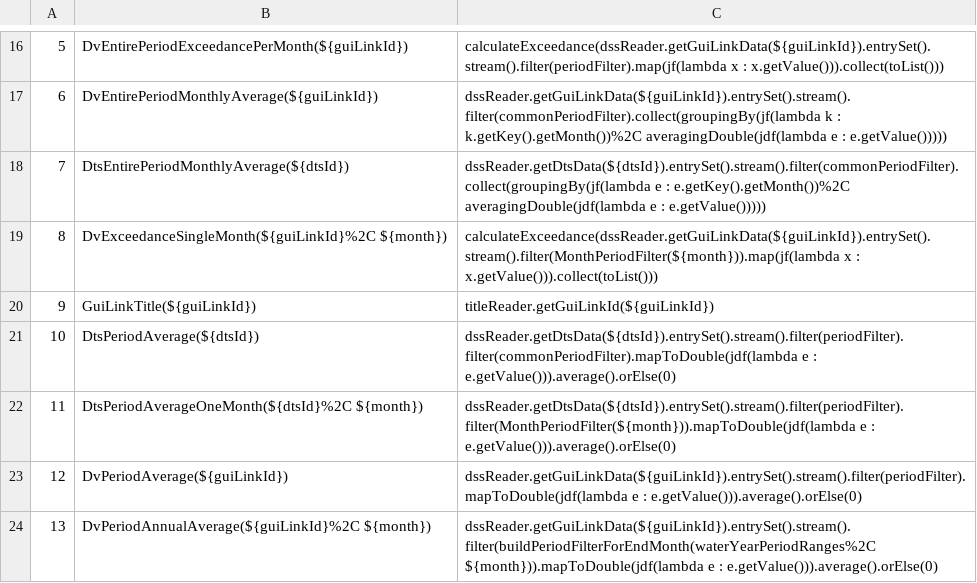
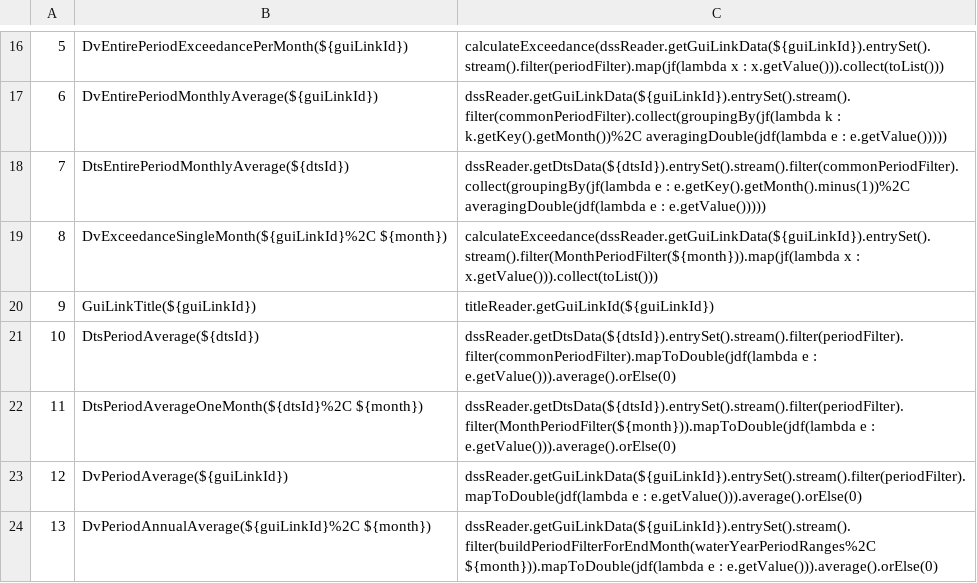
Before and after one commit to CentralValleyModeling/DWR-Enhanced-Post-Processing-Tool, a CSV file: eppt-nbui/src/main/config/qaqc/Functions.csv, drawn as a sheet; only a part is shown, gaps mark what is left out.

Commit message:
DE-352 subtract month from line plot to line up data correctly. DE-368 DE-366 skip empty components as they are creating duplicate rows of data

```diff
--- a/eppt-nbui/src/main/config/qaqc/Functions.csv
+++ b/eppt-nbui/src/main/config/qaqc/Functions.csv
@@ -17,3 +17,3 @@
 6,DvEntirePeriodMonthlyAverage(${guiLinkId}),dssReader.getGuiLinkData(${guiLinkId}).entrySet().stream().filter(commonPeriodFilter).collect(groupingBy(jf(lambda k : k.getKey().getMonth())%2C averagingDouble(jdf(lambda e : e.getValue()))))
-7,DtsEntirePeriodMonthlyAverage(${dtsId}),dssReader.getDtsData(${dtsId}).entrySet().stream().filter(commonPeriodFilter).collect(groupingBy(jf(lambda e : e.getKey().getMonth())%2C averagingDouble(jdf(lambda e : e.getValue()))))
+7,DtsEntirePeriodMonthlyAverage(${dtsId}),dssReader.getDtsData(${dtsId}).entrySet().stream().filter(commonPeriodFilter).collect(groupingBy(jf(lambda e : e.getKey().getMonth().minus(1))%2C averagingDouble(jdf(lambda e : e.getValue()))))
 8,DvExceedanceSingleMonth(${guiLinkId}%2C ${month}),calculateExceedance(dssReader.getGuiLinkData(${guiLinkId}).entrySet().stream().filter(MonthPeriodFilter(${month})).map(jf(lambda x : x.getValue())).collect(toList()))
```
Also changed, not shown: 1 other file.
